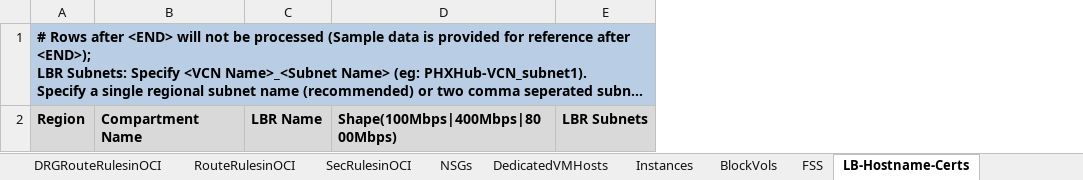
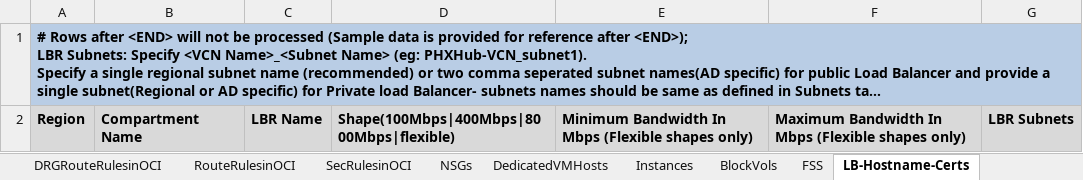
Before and after one commit to oracle-devrel/cd3-automation-toolkit, an Excel workbook: oci_tenancy/SetUpOCI_Via_TF/example/CD3-Blank-template.xlsx, sheet LB-Hostname-Certs, drawn as a sheet; only a part is shown; long unchanged cells end in …; values as stored, in another font and other column widths than the file's, no borders; removed rows and columns are numbered as before the commit, all else as after; the diff names each change by its address in the sheet, - before the commit and + after, or states it on an @@ line.

```diff
--- a/oci_tenancy/SetUpOCI_Via_TF/example/CD3-Blank-template.xlsx (sheet LB-Hostname-Certs)
+++ b/oci_tenancy/SetUpOCI_Via_TF/example/CD3-Blank-template.xlsx (sheet LB-Hostname-Certs)
-column D, row 2: Shape(100Mbps|400Mbps|8000Mbps)
+column D, row 2: Shape(100Mbps|400Mbps|8000Mbps|flexible)
+column E, row 2: Minimum Bandwidth In Mbps (Flexible shapes only)
+column F, row 2: Maximum Bandwidth In Mbps (Flexible shapes only)
```
Also changed, not shown: oci_tenancy/SetUpOCI_Via_TF/example/CD3-DRGv2-template.xlsx, oci_tenancy/SetUpOCI_Via_TF/example/CD3-Flat-template.xlsx, 5 other files.
